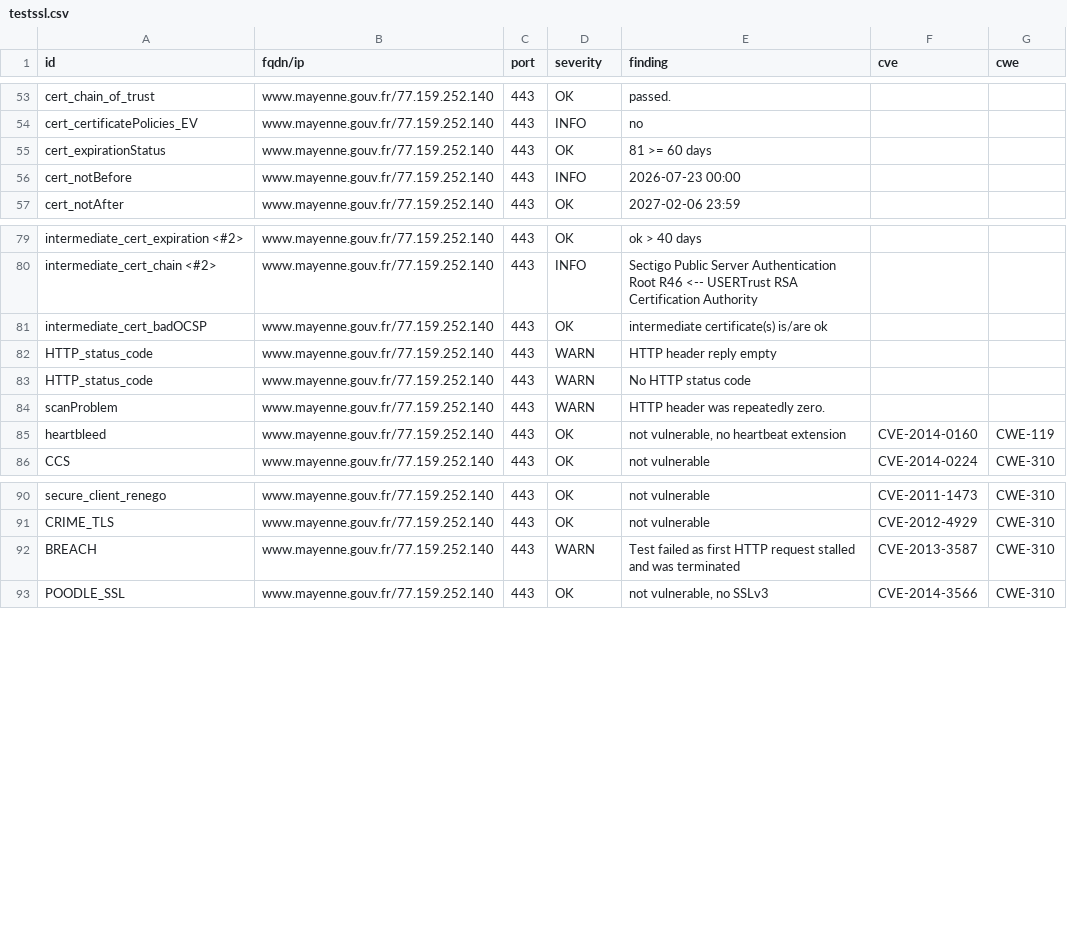
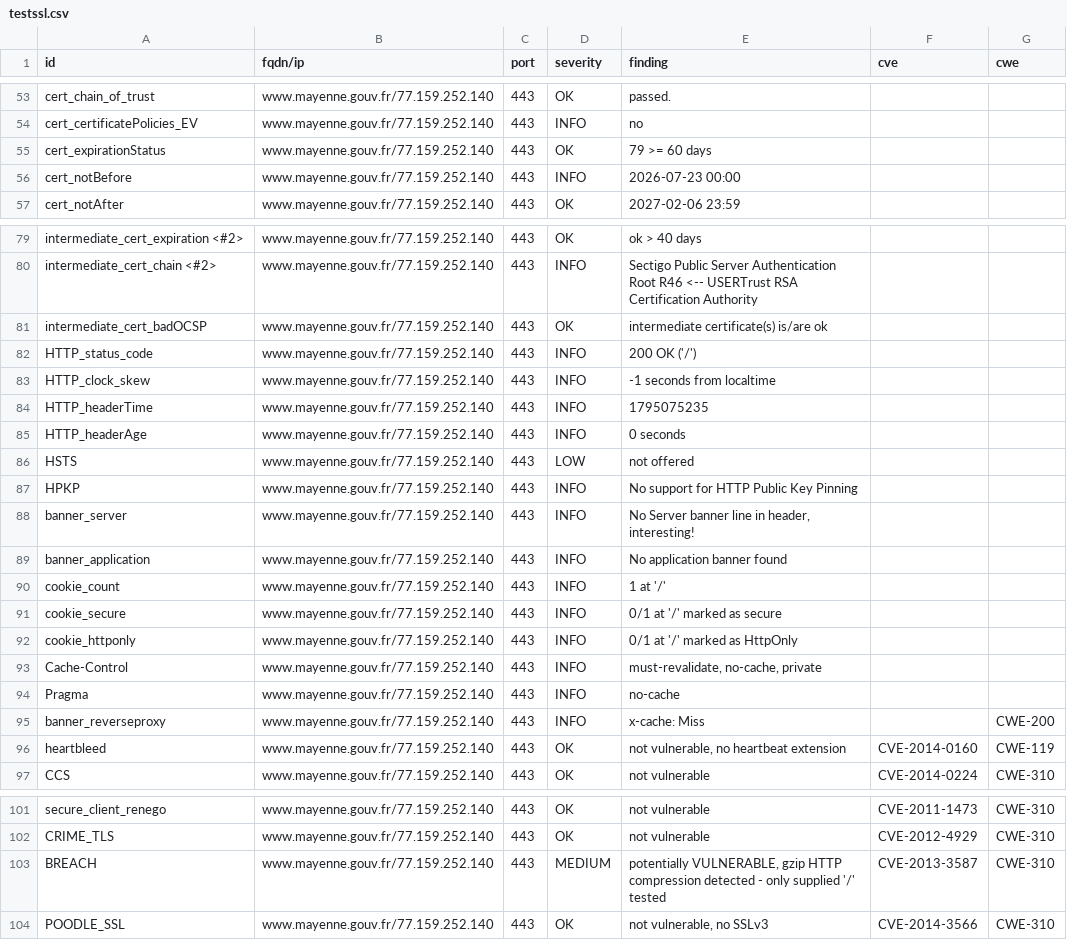
Before and after one commit to dnum-mi/dashlord, a CSV file: results/aHR0cHM6Ly93d3cubWF5ZW5uZS5nb3V2LmZy/testssl.csv, drawn as a sheet; only a part is shown, gaps mark what is left out.

```diff
--- a/results/aHR0cHM6Ly93d3cubWF5ZW5uZS5nb3V2LmZy/testssl.csv
+++ b/results/aHR0cHM6Ly93d3cubWF5ZW5uZS5nb3V2LmZy/testssl.csv
@@ -54,3 +54,3 @@
 "cert_certificatePolicies_EV","www.mayenne.gouv.fr/77.159.252.140","443","INFO","no","",""
-"cert_expirationStatus","www.mayenne.gouv.fr/77.159.252.140","443","OK","81 >= 60 days","",""
+"cert_expirationStatus","www.mayenne.gouv.fr/77.159.252.140","443","OK","79 >= 60 days","",""
 "cert_notBefore","www.mayenne.gouv.fr/77.159.252.140","443","INFO","2026-07-23 00:00","",""
@@ -81,5 +81,16 @@
 "intermediate_cert_badOCSP","www.mayenne.gouv.fr/77.159.252.140","443","OK","intermediate certificate(s) is/are ok","",""
-"HTTP_status_code","www.mayenne.gouv.fr/77.159.252.140","443","WARN","HTTP header reply empty","",""
-"HTTP_status_code","www.mayenne.gouv.fr/77.159.252.140","443","WARN","No HTTP status code","",""
-"scanProblem","www.mayenne.gouv.fr/77.159.252.140","443","WARN","HTTP header was repeatedly zero.","",""
+"HTTP_status_code","www.mayenne.gouv.fr/77.159.252.140","443","INFO","200 OK ('/')","",""
+"HTTP_clock_skew","www.mayenne.gouv.fr/77.159.252.140","443","INFO","-1 seconds from localtime","",""
+"HTTP_headerTime","www.mayenne.gouv.fr/77.159.252.140","443","INFO","1795075235","",""
+"HTTP_headerAge","www.mayenne.gouv.fr/77.159.252.140","443","INFO","0 seconds","",""
+"HSTS","www.mayenne.gouv.fr/77.159.252.140","443","LOW","not offered","",""
+"HPKP","www.mayenne.gouv.fr/77.159.252.140","443","INFO","No support for HTTP Public Key Pinning","",""
+"banner_server","www.mayenne.gouv.fr/77.159.252.140","443","INFO","No Server banner line in header, interesting!","",""
+"banner_application","www.mayenne.gouv.fr/77.159.252.140","443","INFO","No application banner found","",""
+"cookie_count","www.mayenne.gouv.fr/77.159.252.140","443","INFO","1 at '/'","",""
+"cookie_secure","www.mayenne.gouv.fr/77.159.252.140","443","INFO","0/1 at '/' marked as secure","",""
+"cookie_httponly","www.mayenne.gouv.fr/77.159.252.140","443","INFO","0/1 at '/' marked as HttpOnly","",""
+"Cache-Control","www.mayenne.gouv.fr/77.159.252.140","443","INFO","must-revalidate, no-cache, private","",""
+"Pragma","www.mayenne.gouv.fr/77.159.252.140","443","INFO","no-cache","",""
+"banner_reverseproxy","www.mayenne.gouv.fr/77.159.252.140","443","INFO","x-cache: Miss","","CWE-200"
 "heartbleed","www.mayenne.gouv.fr/77.159.252.140","443","OK","not vulnerable, no heartbeat extension","CVE-2014-0160","CWE-119"
@@ -91,3 +102,3 @@
 "CRIME_TLS","www.mayenne.gouv.fr/77.159.252.140","443","OK","not vulnerable","CVE-2012-4929","CWE-310"
-"BREACH","www.mayenne.gouv.fr/77.159.252.140","443","WARN","Test failed as first HTTP request stalled and was terminated","CVE-2013-3587","CWE-310"
+"BREACH","www.mayenne.gouv.fr/77.159.252.140","443","MEDIUM","potentially VULNERABLE, gzip HTTP compression detected  - only supplied '/' tested","CVE-2013-3587","CWE-310"
 "POODLE_SSL","www.mayenne.gouv.fr/77.159.252.140","443","OK","not vulnerable, no SSLv3","CVE-2014-3566","CWE-310"
```
Also changed, not shown: 6 other files.
